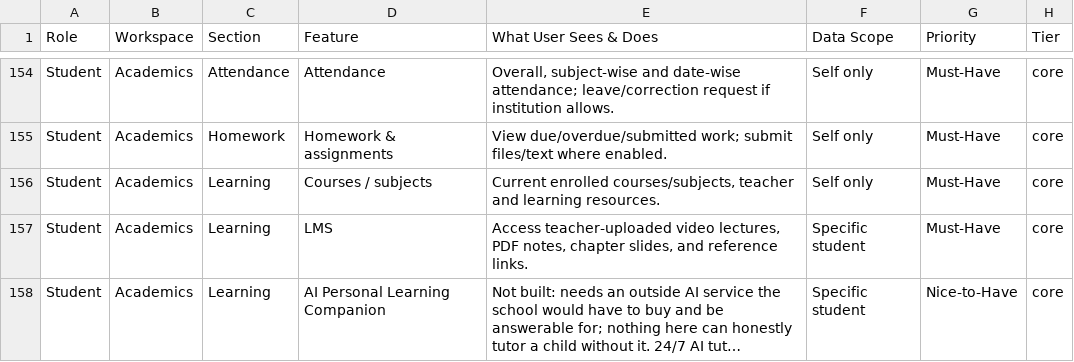
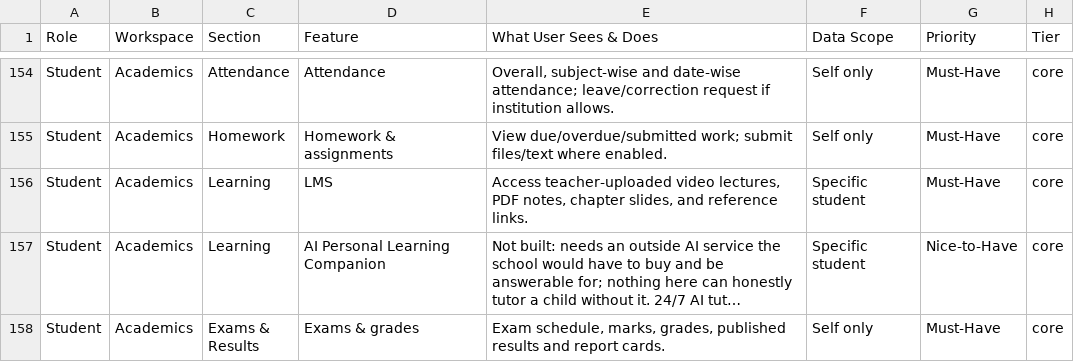
Before and after one commit to infovivencia2026-debug/temp_sch_erp-, a CSV file: docs/edu_features.csv, drawn as a sheet; only a part is shown, gaps mark what is left out; the shorter side is filled out with more unchanged rows; long unchanged cells end in ….

```diff
--- a/docs/edu_features.csv
+++ b/docs/edu_features.csv
@@ -155,3 +155,2 @@ Student,Academics,Attendance,Attendance,"Overall, subject-wise and date-wise att
 Student,Academics,Homework,Homework & assignments,View due/overdue/submitted work; submit files/text where enabled.,Self only,Must-Have,core
-Student,Academics,Learning,Courses / subjects,"Current enrolled courses/subjects, teacher and learning resources.",Self only,Must-Have,core
 Student,Academics,Learning,LMS,"Access teacher-uploaded video lectures, PDF notes, chapter slides, and reference links.",Specific student,Must-Have,core
```
Also changed, not shown: 9 other files.
